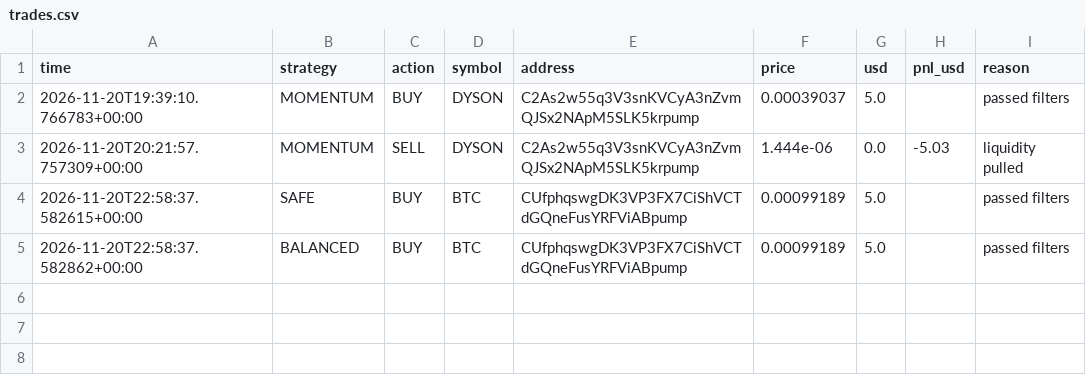
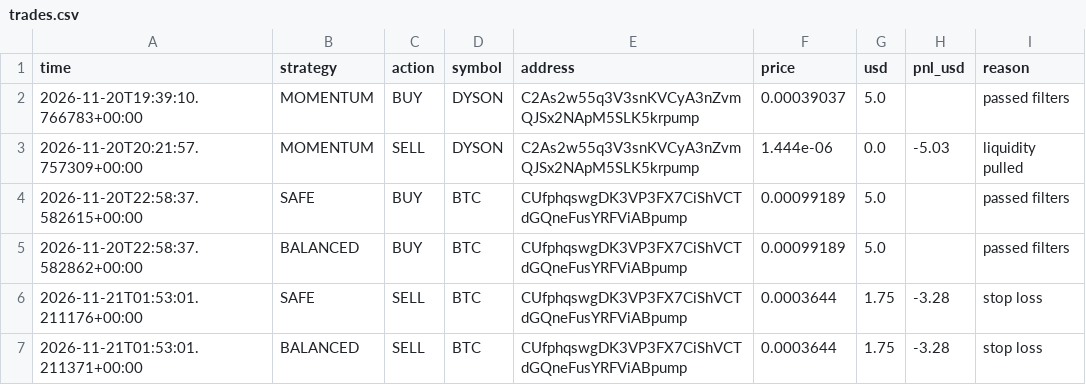
Before and after one commit to fahimkhayam75-test/C-testing, a CSV file: trades.csv, drawn as a sheet.

```diff
--- a/trades.csv
+++ b/trades.csv
@@ -5 +5,3 @@ time,strategy,action,symbol,address,price,usd,pnl_usd,reason
 2026-11-20T22:58:37.582862+00:00,BALANCED,BUY,BTC,CUfphqswgDK3VP3FX7CiShVCTdGQneFusYRFViABpump,0.00099189,5.0,,passed filters
+2026-11-21T01:53:01.211176+00:00,SAFE,SELL,BTC,CUfphqswgDK3VP3FX7CiShVCTdGQneFusYRFViABpump,0.0003644,1.75,-3.28,stop loss
+2026-11-21T01:53:01.211371+00:00,BALANCED,SELL,BTC,CUfphqswgDK3VP3FX7CiShVCTdGQneFusYRFViABpump,0.0003644,1.75,-3.28,stop loss
```
Also changed, not shown: 2 other files.
